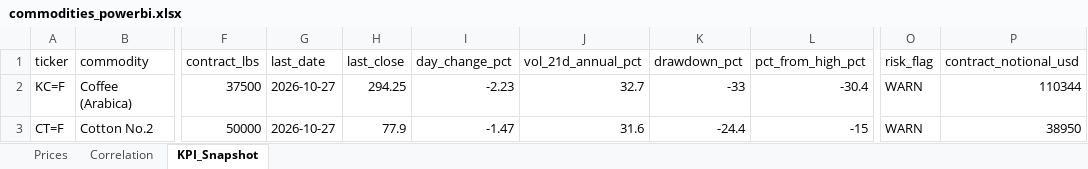
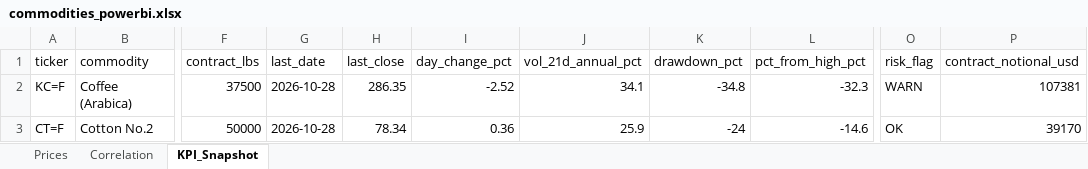
Before and after one commit to rodrigo-carfon/rodrigo-carfon.github.io, an Excel workbook: commodity-risk-dashboard/data/commodities_powerbi.xlsx, sheet KPI_Snapshot, drawn as a sheet; only a part is shown, gaps mark what is left out; values as stored, in another font and other column widths than the file's, no borders; the diff names each change by its address in the sheet, - before the commit and + after, or states it on an @@ line.

```diff
--- a/commodity-risk-dashboard/data/commodities_powerbi.xlsx (sheet KPI_Snapshot)
+++ b/commodity-risk-dashboard/data/commodities_powerbi.xlsx (sheet KPI_Snapshot)
-G2:G3 (last_date): 2026-10-27
+G2:G3 (last_date): 2026-10-28
-H2 (last_close): 294.25
+H2 (last_close): 286.35
-I2 (day_change_pct): -2.23
+I2 (day_change_pct): -2.52
-J2 (vol_21d_annual_pct): 32.7
+J2 (vol_21d_annual_pct): 34.1
-K2 (drawdown_pct): -33
+K2 (drawdown_pct): -34.8
-L2 (pct_from_high_pct): -30.4
+L2 (pct_from_high_pct): -32.3
-P2 (contract_notional_usd): 110344
+P2 (contract_notional_usd): 107381
-H3 (last_close): 77.9
+H3 (last_close): 78.34
-I3 (day_change_pct): -1.47
+I3 (day_change_pct): 0.36
-J3 (vol_21d_annual_pct): 31.6
+J3 (vol_21d_annual_pct): 25.9
-K3 (drawdown_pct): -24.4
+K3 (drawdown_pct): -24
-L3 (pct_from_high_pct): -15
+L3 (pct_from_high_pct): -14.6
-O3 (risk_flag): WARN
+O3 (risk_flag): OK
-P3 (contract_notional_usd): 38950
+P3 (contract_notional_usd): 39170
```
Also changed, not shown: sheet Prices, sheet Correlation, 6 other files.
